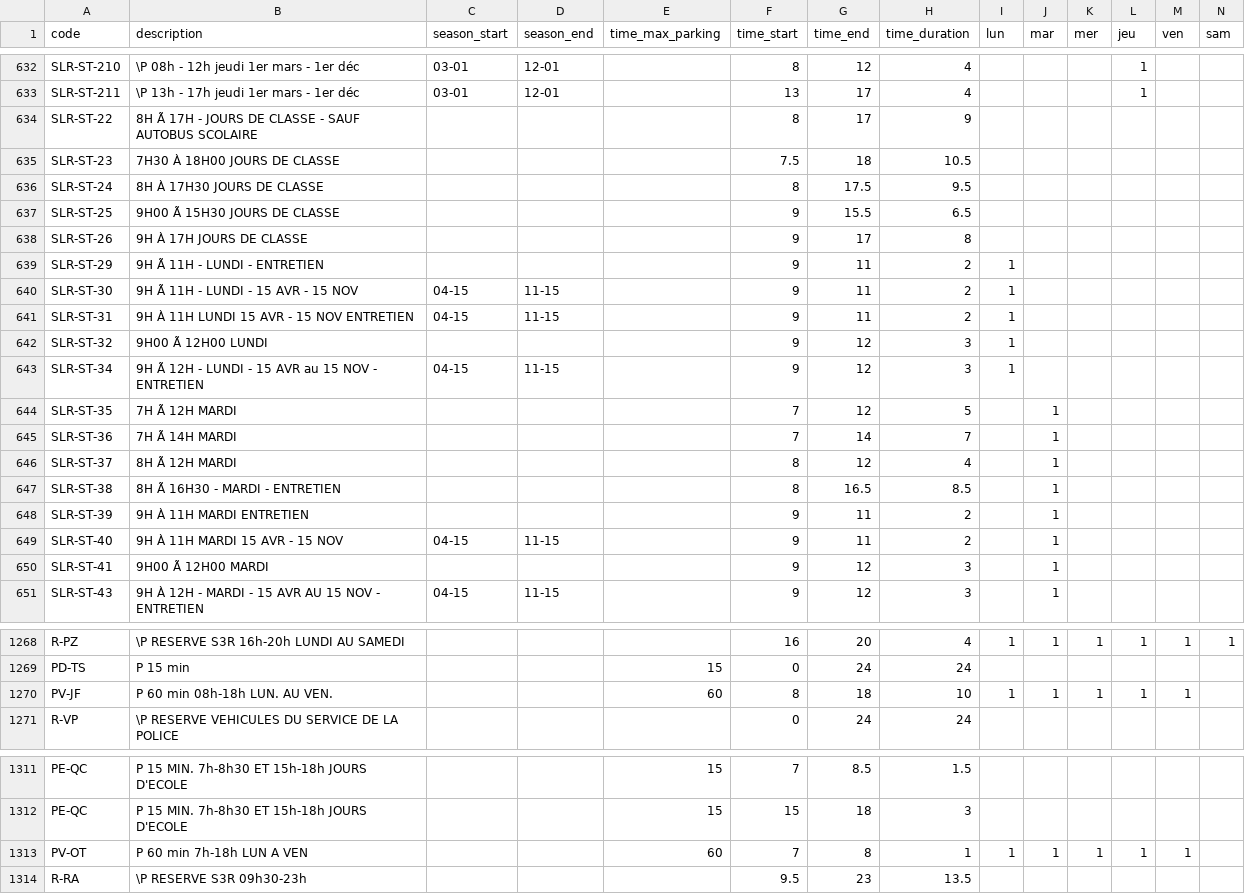
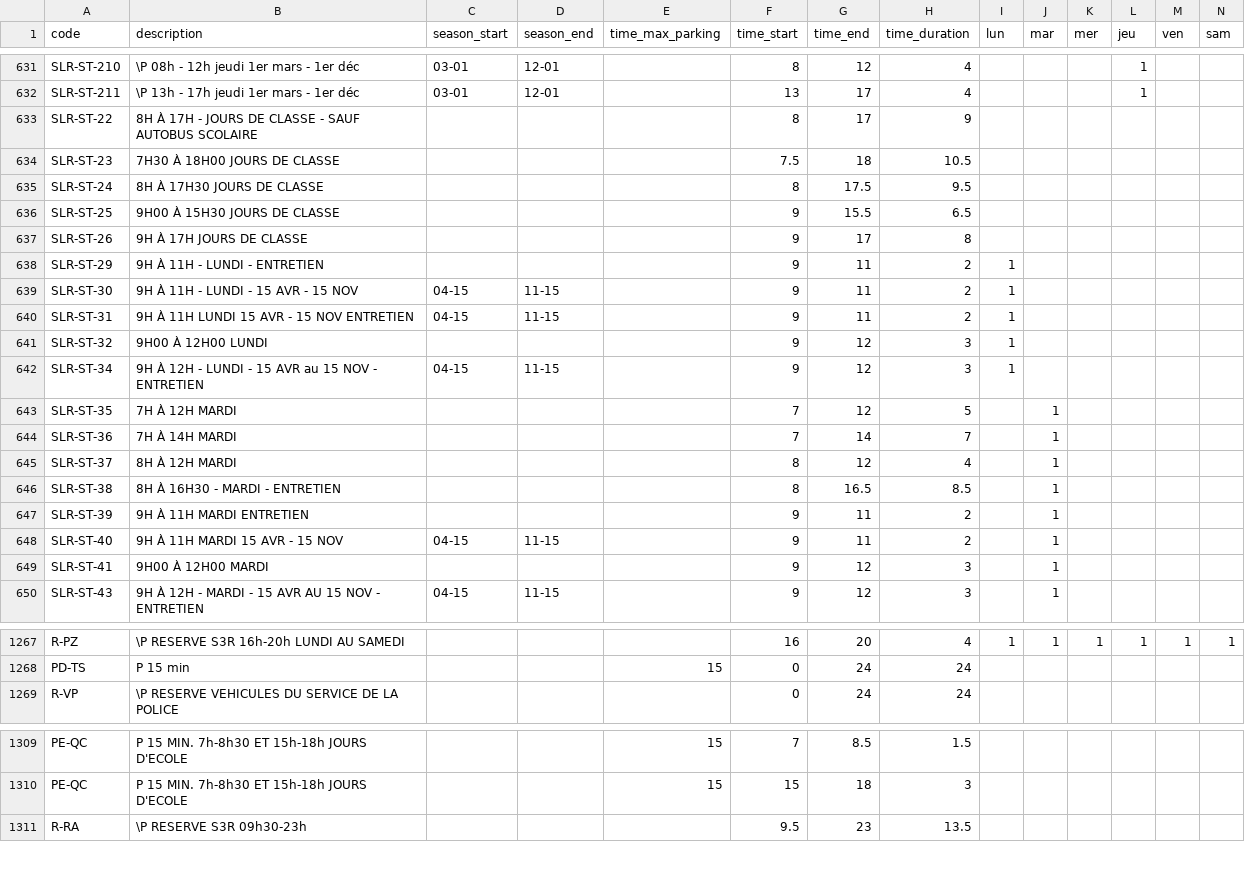
Before and after one commit to prkng/api, a CSV file: prkng/data/rules_montreal.csv, drawn as a sheet; only a part is shown, gaps mark what is left out; removed rows and columns are numbered as before the commit, all else as after; rows hold the shown columns only; the diff covers the shown part only; the diff names each change by its address in the sheet, - before the commit and + after, or states it on an @@ line.

Commit message:
data: remove duplicates on rules; fix encoding

```diff
--- a/prkng/data/rules_montreal.csv
+++ b/prkng/data/rules_montreal.csv
-B633 (description): 8H Ã 17H -…
+B633 (description): 8H À 17H -…
-B636 (description): 9H00 Ã 15H30 JOURS DE CLASSE
+B636 (description): 9H00 À 15H30 JOURS DE CLASSE
-B638 (description): 9H Ã 11H - LUNDI - ENTRETIEN
+B638 (description): 9H À 11H - LUNDI - ENTRETIEN
-B639 (description): 9H Ã 11H - LUNDI - 15 AVR - 15 NOV
+B639 (description): 9H À 11H - LUNDI - 15 AVR - 15 NOV
-B641 (description): 9H00 Ã 12H00 LUNDI
+B641 (description): 9H00 À 12H00 LUNDI
-B642 (description): 9H Ã 12H -…
+B642 (description): 9H À 12H -…
-B643 (description): 7H Ã 12H MARDI
+B643 (description): 7H À 12H MARDI
-B644 (description): 7H Ã 14H MARDI
+B644 (description): 7H À 14H MARDI
-B645 (description): 8H Ã 12H MARDI
+B645 (description): 8H À 12H MARDI
-B646 (description): 8H Ã 16H30 - MARDI - ENTRETIEN
+B646 (description): 8H À 16H30 - MARDI - ENTRETIEN
-B649 (description): 9H00 Ã 12H00 MARDI
+B649 (description): 9H00 À 12H00 MARDI
-row 1270: PV-JF | P 60 min 08h-18h LUN. AU VEN. |  |  | 60 | 8 | 18 | 10 | 1 | 1 | 1 | 1 | 1
-row 1313: PV-OT | P 60 min 7h-18h LUN A VEN |  |  | 60 | 7 | 8 | 1 | 1 | 1 | 1 | 1 | 1
```
Also changed, not shown: 1 removed row and 51 edited cells elsewhere in this file.
